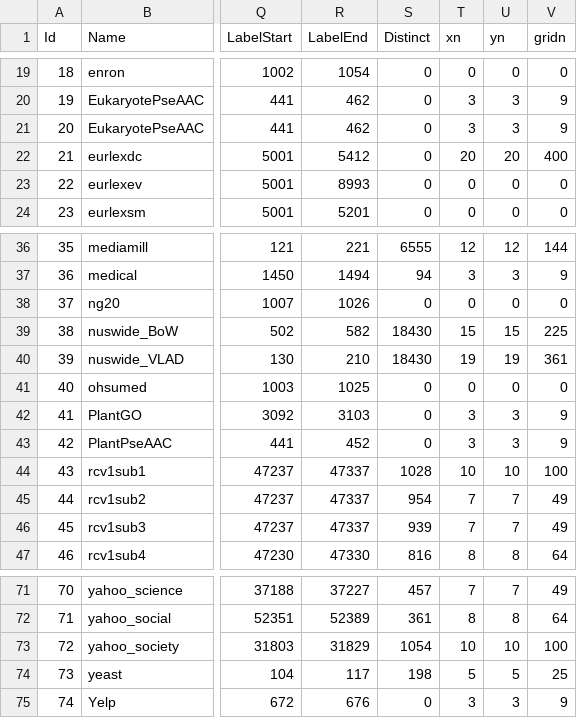
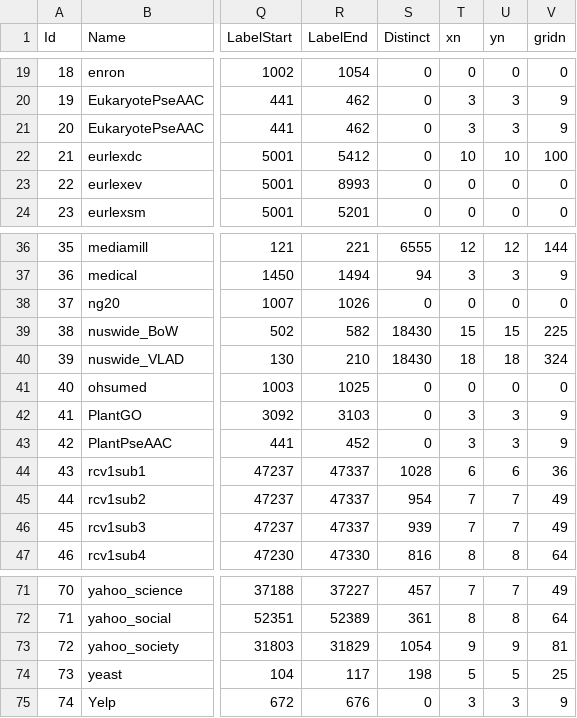
Before and after one commit to cissagatto/Generate-Partitions-Kohonen, a CSV file: datasets-hpml-k.csv, drawn as a sheet; only a part is shown, gaps mark what is left out; the diff names each change by its address in the sheet, - before the commit and + after, or states it on an @@ line.

Commit message:
Add files via upload

```diff
--- a/datasets-hpml-k.csv
+++ b/datasets-hpml-k.csv
-T22 (xn): 20
+T22 (xn): 10
-U22 (yn): 20
+U22 (yn): 10
-V22 (gridn): 400
+V22 (gridn): 100
-T40 (xn): 19
+T40 (xn): 18
-U40 (yn): 19
+U40 (yn): 18
-V40 (gridn): 361
+V40 (gridn): 324
-T44 (xn): 10
+T44 (xn): 6
-U44 (yn): 10
+U44 (yn): 6
-V44 (gridn): 100
+V44 (gridn): 36
-T73 (xn): 10
+T73 (xn): 9
-U73 (yn): 10
+U73 (yn): 9
-V73 (gridn): 100
+V73 (gridn): 81
```
